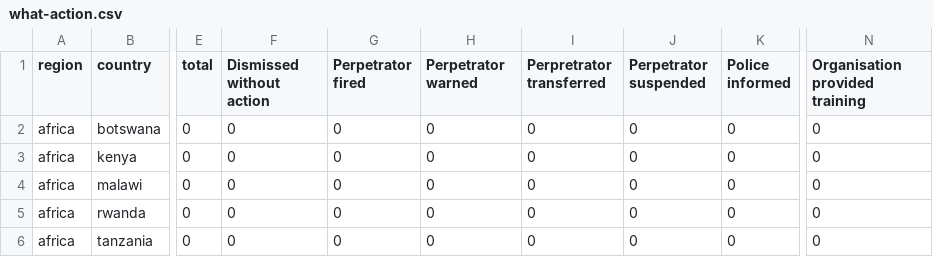
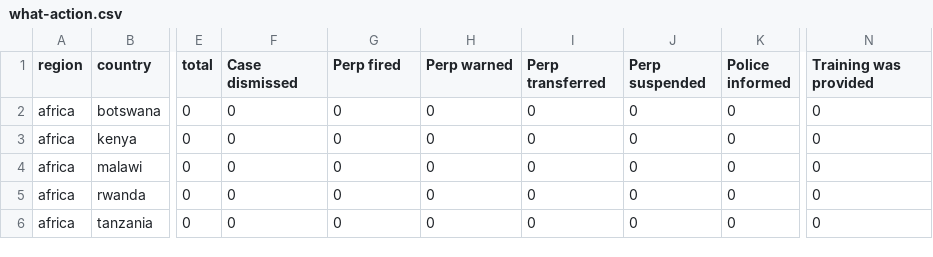
Before and after one commit to Littl3S3al/WIN-SH-Data, a CSV file: data/what-action.csv, drawn as a sheet; only a part is shown, gaps mark what is left out; the diff names each change by its address in the sheet, - before the commit and + after, or states it on an @@ line.

```diff
--- a/data/what-action.csv
+++ b/data/what-action.csv
-F1: Dismissed without action
+F1: Case dismissed
-G1: Perpetrator fired
+G1: Perp fired
-H1: Perpetrator warned
+H1: Perp warned
-I1: Perpretrator transferred
+I1: Perp transferred
-J1: Perpetrator suspended
+J1: Perp suspended
-N1: Organisation provided training
+N1: Training was provided
```
Also changed, not shown: data/reason-not-reported.csv, 14 other files.
